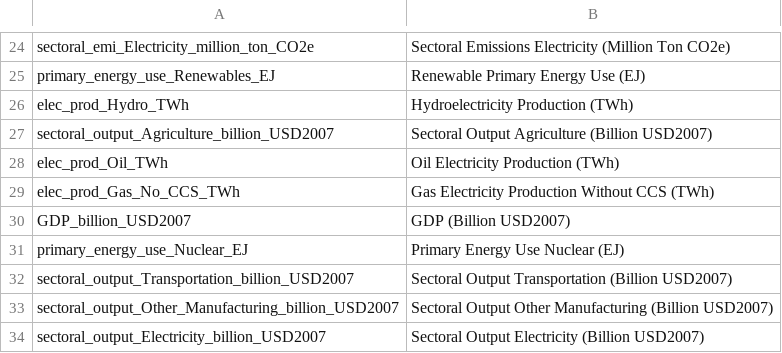
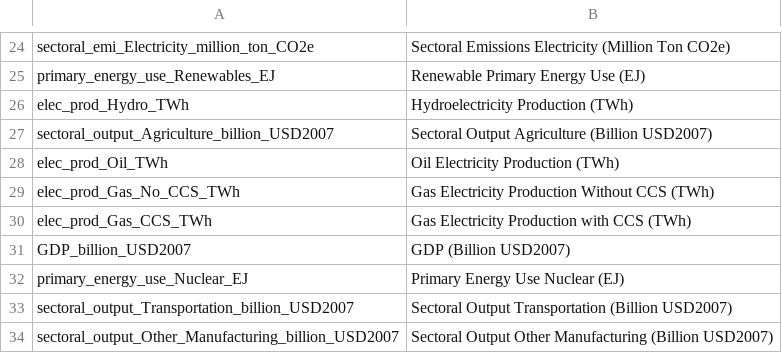
Before and after one commit to TheKenster1729/JP-Data-Viz, a CSV file: publication_output_names.csv, drawn as a sheet; only a part is shown, gaps mark what is left out; the shorter side is filled out with more unchanged rows.

```diff
--- a/publication_output_names.csv
+++ b/publication_output_names.csv
@@ -29,2 +29,3 @@ elec_prod_Oil_TWh,Oil Electricity Production (TWh)
 elec_prod_Gas_No_CCS_TWh,Gas Electricity Production Without CCS (TWh)
+elec_prod_Gas_CCS_TWh,Gas Electricity Production with CCS (TWh)
 GDP_billion_USD2007,GDP (Billion USD2007)
```
Also changed, not shown: 3 other files.
